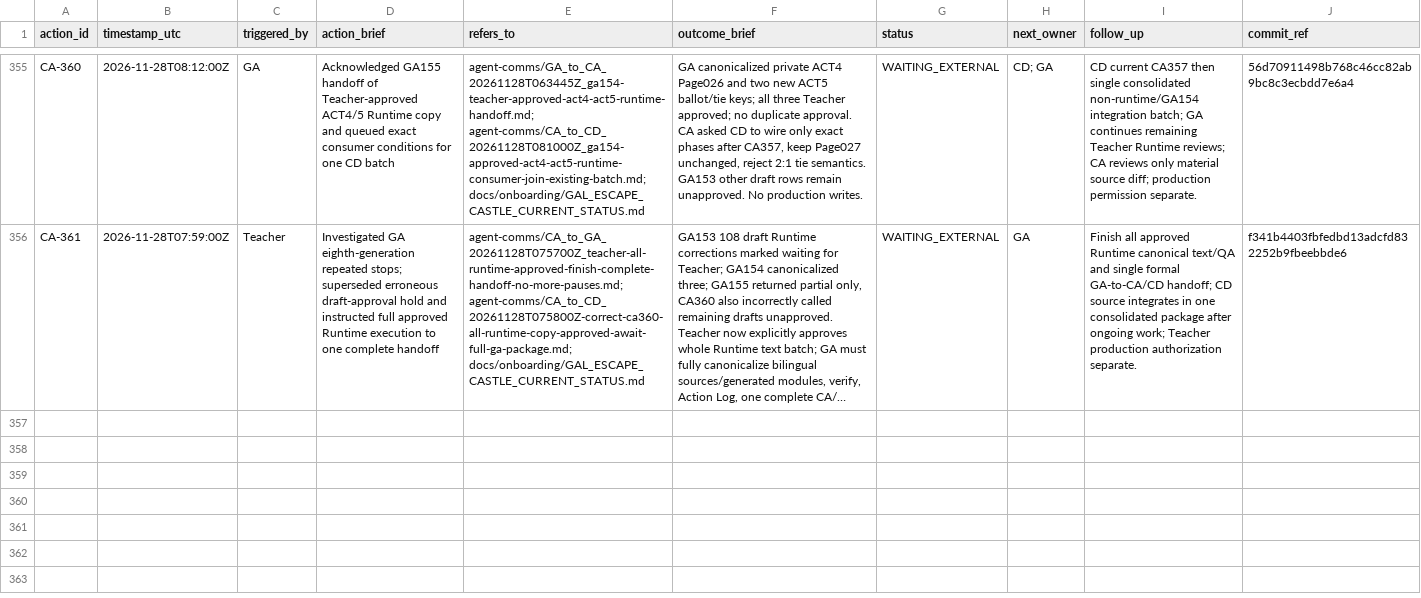
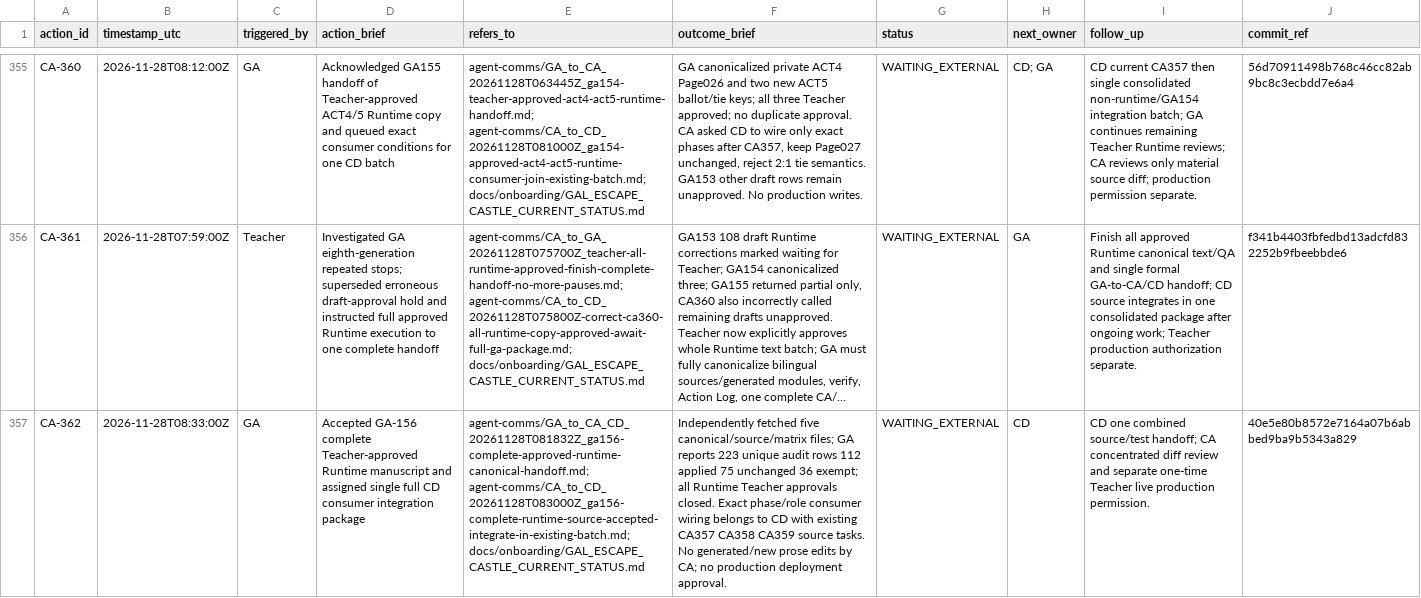
Before and after one commit to meifeng202309-commits/GAL-Escape-Castle, a CSV file: docs/logs/CA_ACTION_LOG.csv, drawn as a sheet; only a part is shown, gaps mark what is left out; long unchanged cells end in …; the diff names each change by its address in the sheet, - before the commit and + after, or states it on an @@ line.

Commit message:
log(CA): CA362 accept GA156 full Runtime and transfer integration ownership CD

```diff
--- a/docs/logs/CA_ACTION_LOG.csv
+++ b/docs/logs/CA_ACTION_LOG.csv
+row 357: CA-362 | 2026-11-28T08:33:00Z | GA | Accepted GA-156 complete Teacher-approved Runtime manuscript and assigned single full CD consumer integration package | agent-comms/GA_to_CA_CD_20261128T081832Z_ga156-complete-approved-runtime-canonical-handoff.md; agent-comms/CA_to_CD_20261128T083000Z_ga156-complete-runtime-source-accepted-integrate-in-existing-batch.md; docs/onboarding/GAL_ESCAPE_CASTLE_CURRENT_STATUS.md | Independently fetched five canonical/source/matrix files; GA reports 223 unique audit rows 112 applied 75 unchanged 36 exempt; all Runtime Teacher approvals closed. Exact phase/role consumer wiring belongs to CD with existing CA357 CA358 CA359 source tasks. No generated/new prose edits by CA; no production deployment approval. | WAITING_EXTERNAL | CD | CD one combined source/test handoff; CA concentrated diff review and separate one-time Teacher live production permission. | 40e5e80b8572e7164a07b6abbed9ba9b5343a829
```
